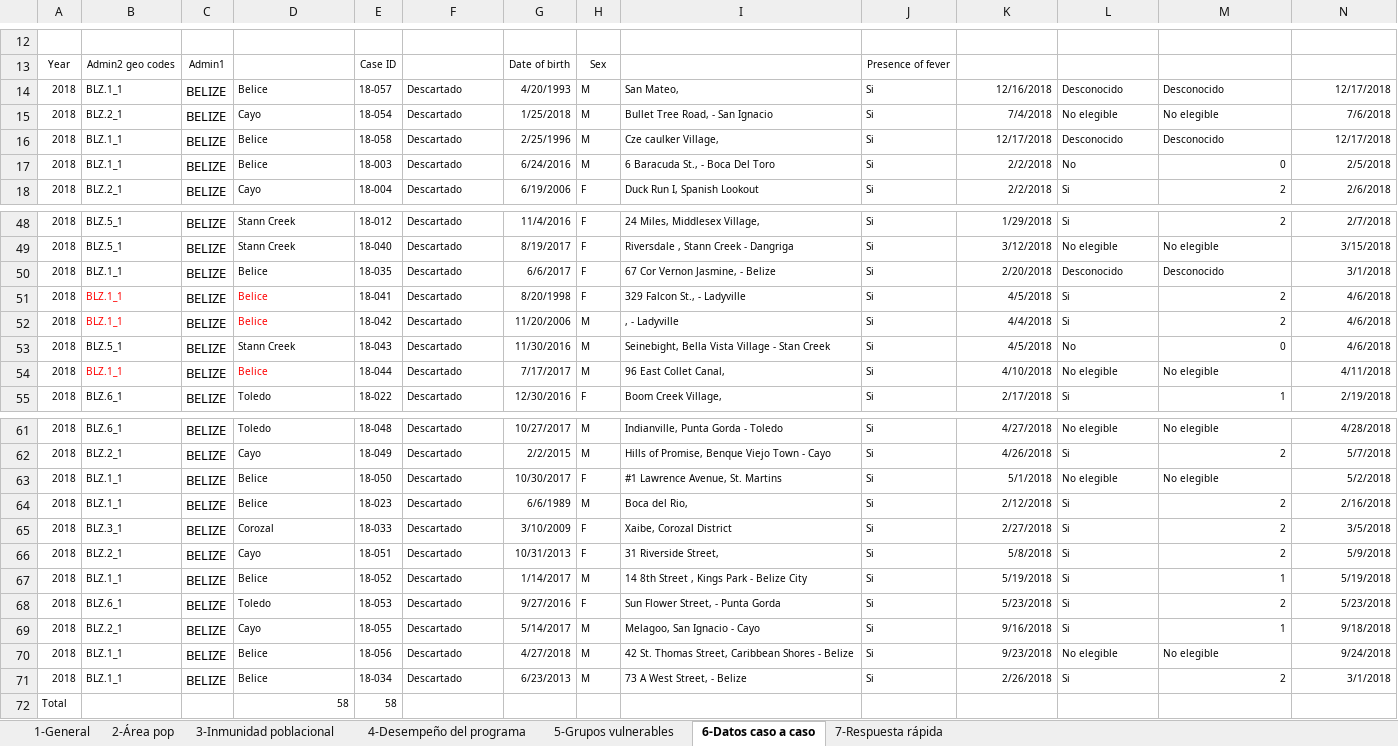
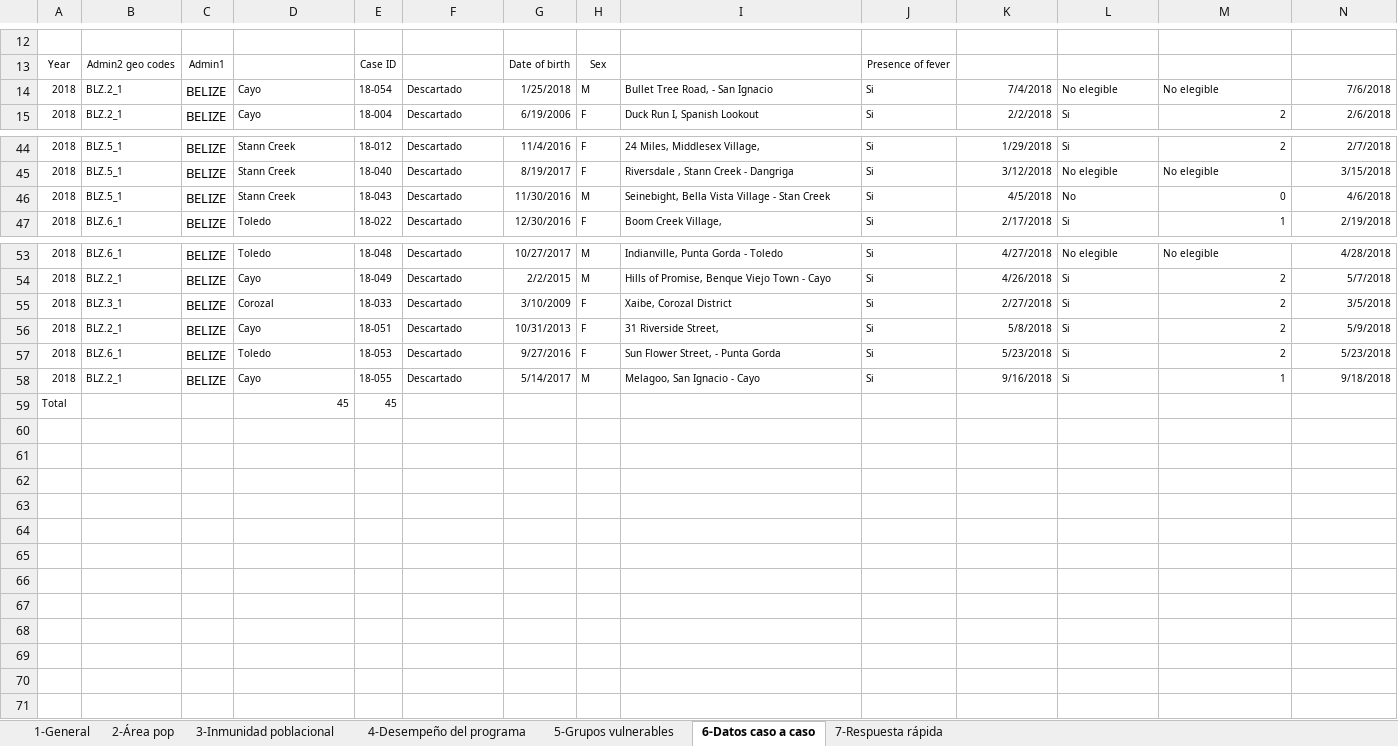
Before and after one commit to IM-Data-PAHO/mr-risk-assessment-regional, an Excel workbook: src/Data/country_data.xlsx, sheet 6-Datos caso a caso, drawn as a sheet; only a part is shown, gaps mark what is left out; values as stored, in another font and other column widths than the file's, no borders; table styles not drawn; removed rows and columns are numbered as before the commit, all else as after; rows hold the shown columns only; the diff covers the shown part only; the diff names each change by its address in the sheet, - before the commit and + after, or states it on an @@ line.

```diff
--- a/src/Data/country_data.xlsx (sheet 6-Datos caso a caso)
+++ b/src/Data/country_data.xlsx (sheet 6-Datos caso a caso)
-row 14: 2018 | BLZ.1_1 | BELIZE | Belice | 18-057 | Descartado | 4/20/1993 | M | San Mateo, | Si | 12/16/2018 | Desconocido | Desconocido | 12/17/2018
-row 16: 2018 | BLZ.1_1 | BELIZE | Belice | 18-058 | Descartado | 2/25/1996 | M | Cze caulker Village, | Si | 12/17/2018 | Desconocido | Desconocido | 12/17/2018
-row 17: 2018 | BLZ.1_1 | BELIZE | Belice | 18-003 | Descartado | 6/24/2016 | M | 6 Baracuda St., - Boca Del Toro | Si | 2/2/2018 | No | 0 | 2/5/2018
-row 50: 2018 | BLZ.1_1 | BELIZE | Belice | 18-035 | Descartado | 6/6/2017 | F | 67 Cor Vernon Jasmine, - Belize | Si | 2/20/2018 | Desconocido | Desconocido | 3/1/2018
-row 51: 2018 | BLZ.1_1 | BELIZE | Belice | 18-041 | Descartado | 8/20/1998 | F | 329 Falcon St., - Ladyville | Si | 4/5/2018 | Si | 2 | 4/6/2018
-row 52: 2018 | BLZ.1_1 | BELIZE | Belice | 18-042 | Descartado | 11/20/2006 | M | , - Ladyville | Si | 4/4/2018 | Si | 2 | 4/6/2018
-row 54: 2018 | BLZ.1_1 | BELIZE | Belice | 18-044 | Descartado | 7/17/2017 | M | 96 East Collet Canal, | Si | 4/10/2018 | No elegible | No elegible | 4/11/2018
-row 63: 2018 | BLZ.1_1 | BELIZE | Belice | 18-050 | Descartado | 10/30/2017 | F | #1 Lawrence Avenue, St. Martins | Si | 5/1/2018 | No elegible | No elegible | 5/2/2018
-row 64: 2018 | BLZ.1_1 | BELIZE | Belice | 18-023 | Descartado | 6/6/1989 | M | Boca del Rio, | Si | 2/12/2018 | Si | 2 | 2/16/2018
-row 67: 2018 | BLZ.1_1 | BELIZE | Belice | 18-052 | Descartado | 1/14/2017 | M | 14 8th Street , Kings Park - Belize City | Si | 5/19/2018 | Si | 1 | 5/19/2018
-row 70: 2018 | BLZ.1_1 | BELIZE | Belice | 18-056 | Descartado | 4/27/2018 | M | 42 St. Thomas Street, Caribbean Shores - Belize | Si | 9/23/2018 | No elegible | No elegible | 9/24/2018
-row 71: 2018 | BLZ.1_1 | BELIZE | Belice | 18-034 | Descartado | 6/23/2013 | M | 73 A West Street, - Belize | Si | 2/26/2018 | Si | 2 | 3/1/2018
-D59: 58
+D59: 45
-E59: 58
+E59: 45
```
Also changed, not shown: 1 removed row elsewhere in this sheet, sheet 1-General, src/R/Modals/configrm_lang.xlsx, src/R/translations.xlsx, 40 other files.
